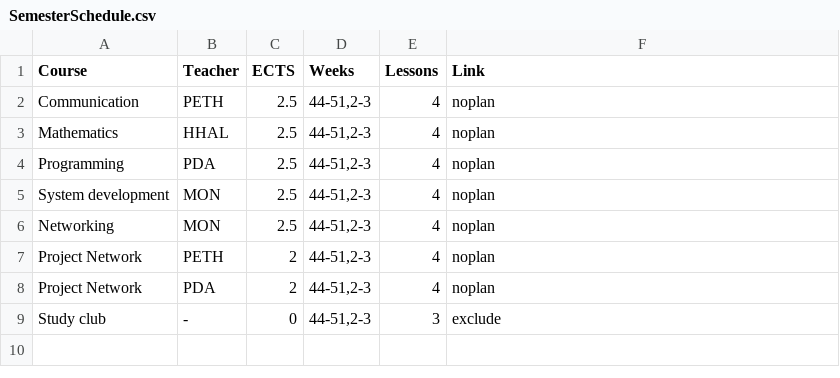
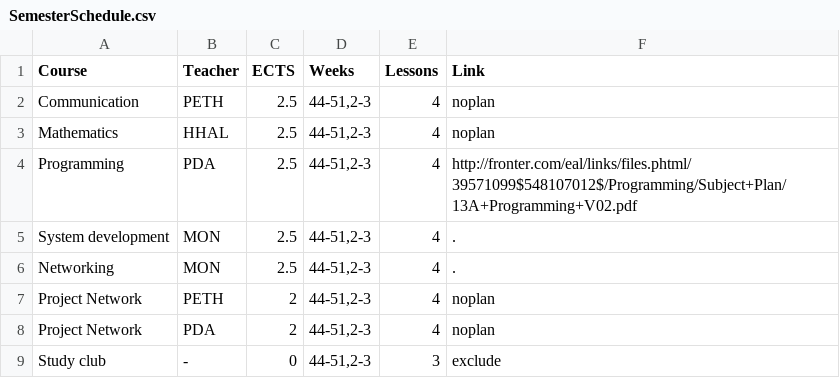
Before and after one commit to moozer/PlaskData, a CSV file: pages/2013A/ITT1 Network/SemesterSchedule.csv, drawn as a sheet.

Commit message:
added course plan links

```diff
--- a/pages/2013A/ITT1 Network/SemesterSchedule.csv
+++ b/pages/2013A/ITT1 Network/SemesterSchedule.csv
@@ -3,5 +3,5 @@ Communication	PETH	2.5	44-51,2-3	4	noplan
 Mathematics	HHAL	2.5	44-51,2-3	4	noplan
-Programming	PDA	2.5	44-51,2-3	4	noplan
-System development	MON	2.5 	44-51,2-3	4	noplan
-Networking	MON	2.5	44-51,2-3	4	noplan
+Programming	PDA	2.5	44-51,2-3	4	http://fronter.com/eal/links/files.phtml/39571099$548107012$/Programming/Subject+Plan/13A+Programming+V02.pdf
+System development	MON	2.5 	44-51,2-3	4	.
+Networking	MON	2.5	44-51,2-3	4	.
 Project Network	PETH	2	44-51,2-3	4	noplan
```
Also changed, not shown: 1 other file.
